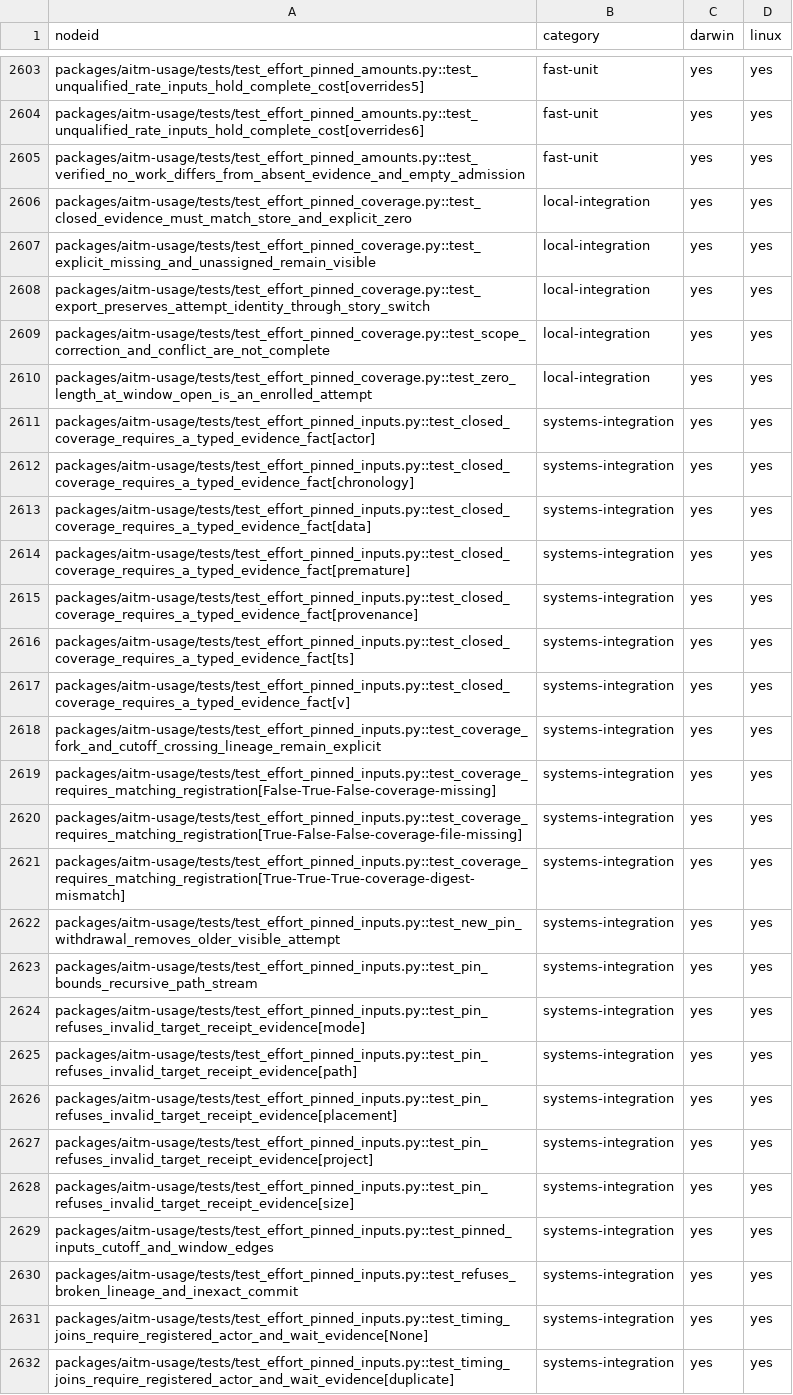
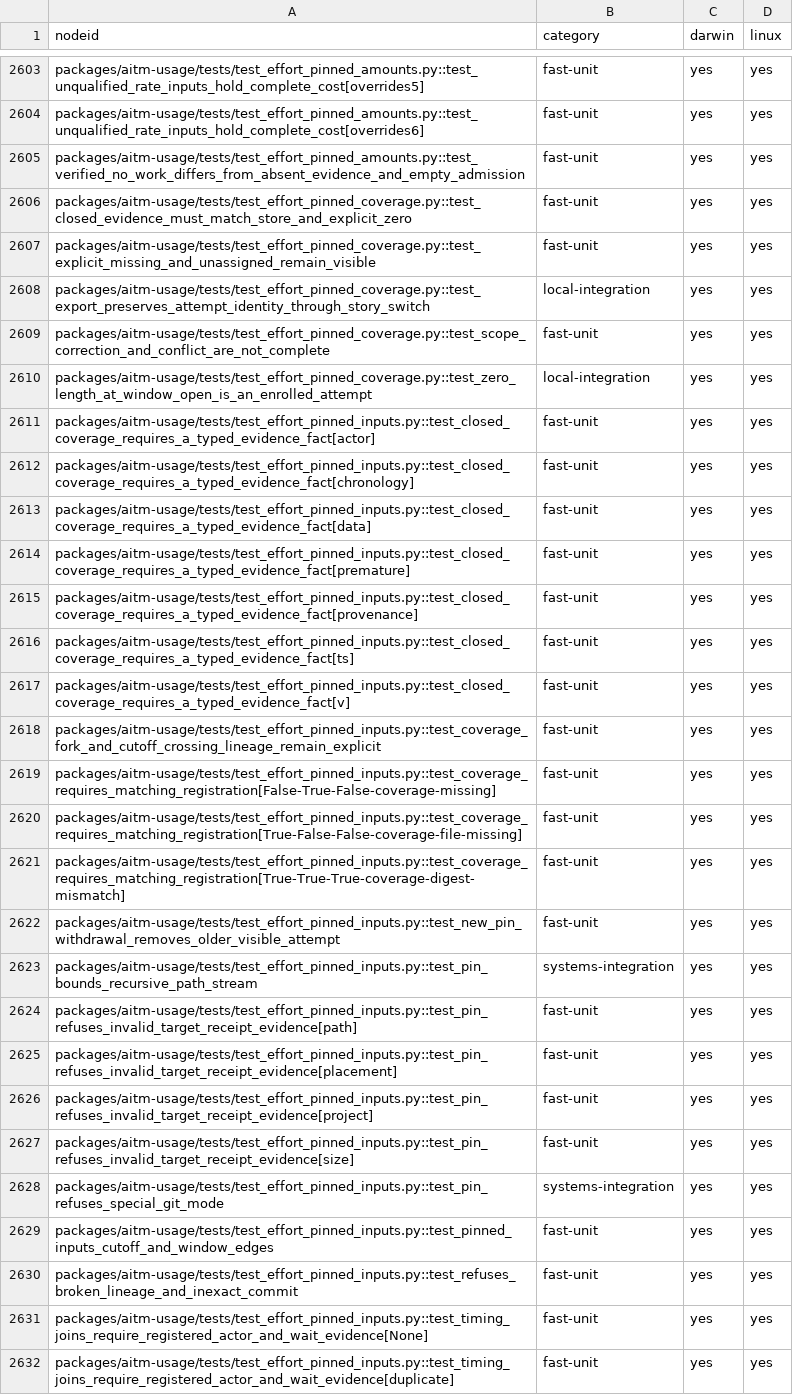
Before and after one commit to kburson/aitm, a TSV file: tools/ci/category_sweep_catalog.tsv, drawn as a sheet; only a part is shown, gaps mark what is left out; removed rows and columns are numbered as before the commit, all else as after; the diff covers the shown part only; the diff names each change by its address in the sheet, - before the commit and + after, or states it on an @@ line.

Commit message:
Isolate receipt and evidence policy tests from external contracts

```diff
--- a/tools/ci/category_sweep_catalog.tsv
+++ b/tools/ci/category_sweep_catalog.tsv
-B2606:B2607 (category): local-integration
+B2606:B2607 (category): fast-unit
-B2609 (category): local-integration
+B2609 (category): fast-unit
-B2611:B2622 (category): systems-integration
+B2611:B2622 (category): fast-unit
-row 2624: packages/aitm-usage/tests/test_effort_pinned_inputs.py::test_pin_refuses_invalid_target_receipt_evidence[mode] | systems-integration | yes | yes
-B2624:B2627 (category): systems-integration
+B2624:B2627 (category): fast-unit
+row 2628: packages/aitm-usage/tests/test_effort_pinned_inputs.py::test_pin_refuses_special_git_mode | systems-integration | yes | yes
-B2629:B2632 (category): systems-integration
+B2629:B2632 (category): fast-unit
```
Also changed, not shown: 67 edited cells elsewhere in this file, 16 other files.
